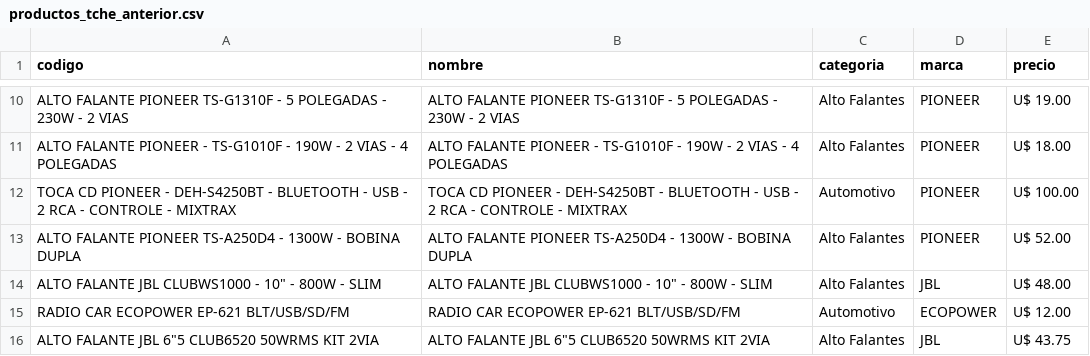
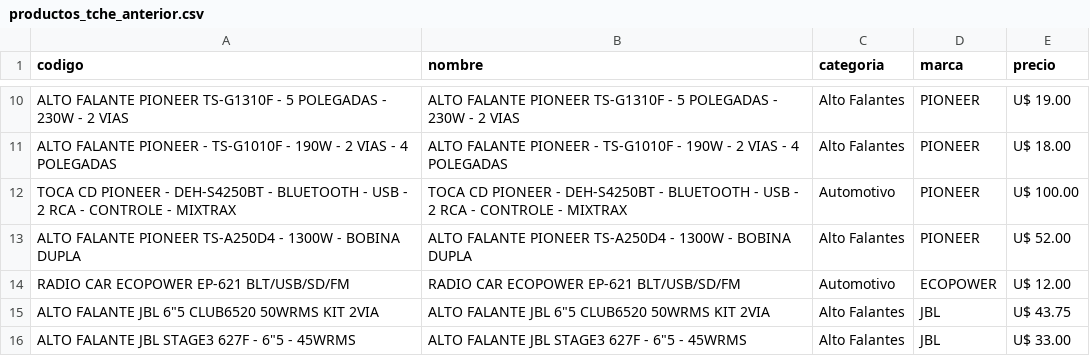
Before and after one commit to Gabrieluz1985/monitor-tcheloco, a CSV file: productos_tche_anterior.csv, drawn as a sheet; only a part is shown, gaps mark what is left out; the shorter side is filled out with more unchanged rows.

```diff
--- a/productos_tche_anterior.csv
+++ b/productos_tche_anterior.csv
@@ -13,3 +13,2 @@ TOCA CD PIONEER - DEH-S4250BT - BLUETOOTH - USB - 2 RCA - CONTROLE - MIXTRAX,TOC
 ALTO FALANTE PIONEER TS-A250D4 - 1300W - BOBINA DUPLA,ALTO FALANTE PIONEER TS-A250D4 - 1300W - BOBINA DUPLA,Alto Falantes,PIONEER,U$ 52.00
-"ALTO FALANTE JBL CLUBWS1000 - 10"" - 800W - SLIM","ALTO FALANTE JBL CLUBWS1000 - 10"" - 800W - SLIM",Alto Falantes,JBL,U$ 48.00
 RADIO CAR ECOPOWER EP-621 BLT/USB/SD/FM,RADIO CAR ECOPOWER EP-621 BLT/USB/SD/FM,Automotivo,ECOPOWER,U$ 12.00
```
